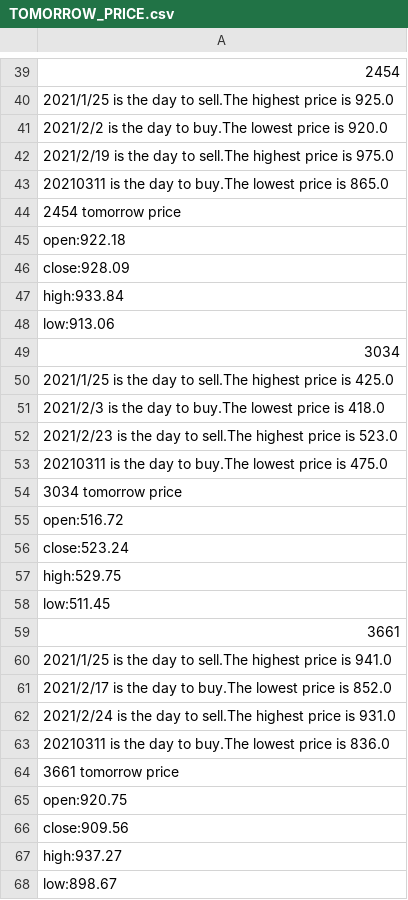
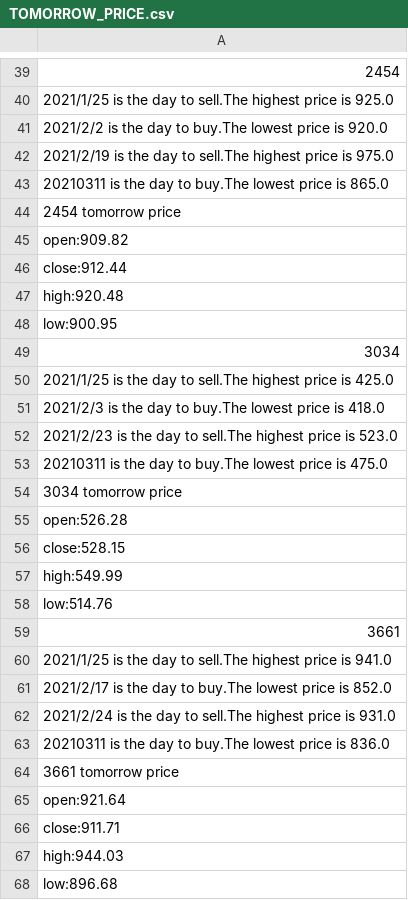
Before and after one commit to marktsao/stock_website, a CSV file: TOMORROW_PRICE.csv, drawn as a sheet; only a part is shown, gaps mark what is left out; the diff covers the shown part only; the diff names each change by its address in the sheet, - before the commit and + after, or states it on an @@ line.

```diff
--- a/TOMORROW_PRICE.csv
+++ b/TOMORROW_PRICE.csv
-A45: open:922.18
+A45: open:909.82
-A46: close:928.09
+A46: close:912.44
-A47: high:933.84
+A47: high:920.48
-A48: low:913.06
+A48: low:900.95
-A55: open:516.72
+A55: open:526.28
-A56: close:523.24
+A56: close:528.15
-A57: high:529.75
+A57: high:549.99
-A58: low:511.45
+A58: low:514.76
-A65: open:920.75
+A65: open:921.64
-A66: close:909.56
+A66: close:911.71
-A67: high:937.27
+A67: high:944.03
-A68: low:898.67
+A68: low:896.68
```
Also changed, not shown: 16 edited cells elsewhere in this file, 2 other files.
